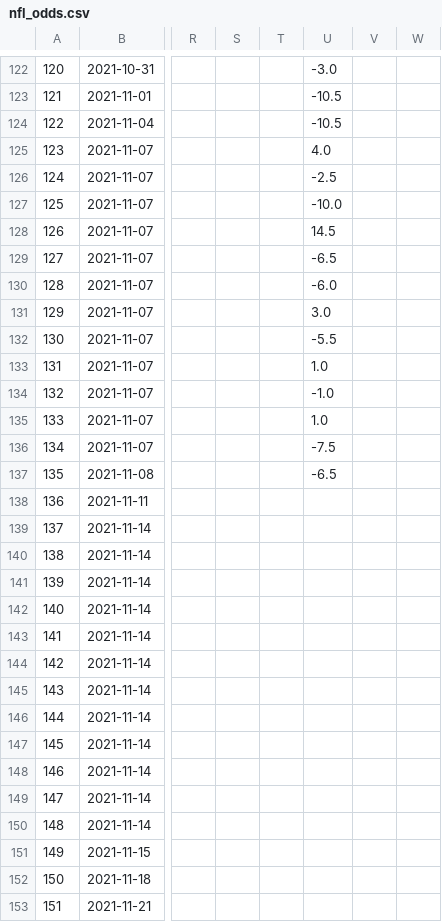
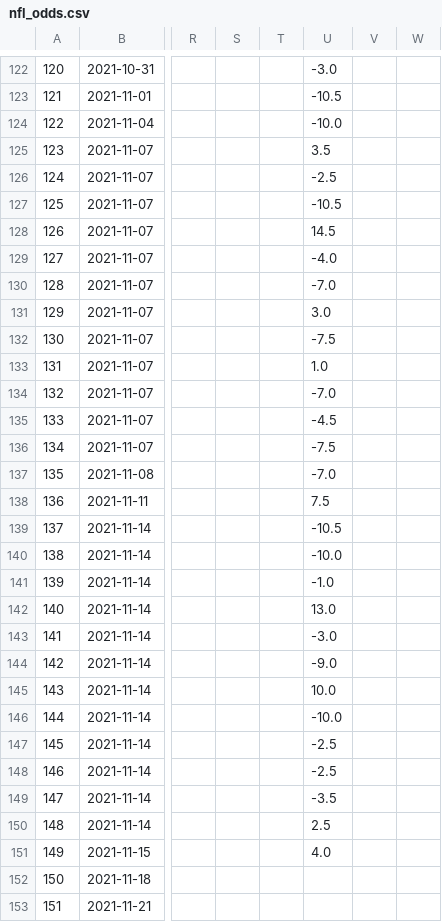
Before and after one commit to ZeNoonan/nfl, a CSV file: nfl_odds.csv, drawn as a sheet; only a part is shown, gaps mark what is left out; the diff names each change by its address in the sheet, - before the commit and + after, or states it on an @@ line.

```diff
--- a/nfl_odds.csv
+++ b/nfl_odds.csv
-U124: -10.5
+U124: -10.0
-U125: 4.0
+U125: 3.5
-U127: -10.0
+U127: -10.5
-U129: -6.5
+U129: -4.0
-U130: -6.0
+U130: -7.0
-U132: -5.5
+U132: -7.5
-U134: -1.0
+U134: -7.0
-U135: 1.0
+U135: -4.5
-U137: -6.5
+U137: -7.0
-U138: (empty)
+U138: 7.5
-U139: (empty)
+U139: -10.5
-U140: (empty)
+U140: -10.0
-U141: (empty)
+U141: -1.0
-U142: (empty)
+U142: 13.0
-U143: (empty)
+U143: -3.0
-U144: (empty)
+U144: -9.0
-U145: (empty)
+U145: 10.0
-U146: (empty)
+U146: -10.0
-U147:U148: (empty)
+U147:U148: -2.5
-U149: (empty)
+U149: -3.5
-U150: (empty)
+U150: 2.5
-U151: (empty)
+U151: 4.0
```
Also changed, not shown: nfl_2021.csv.
